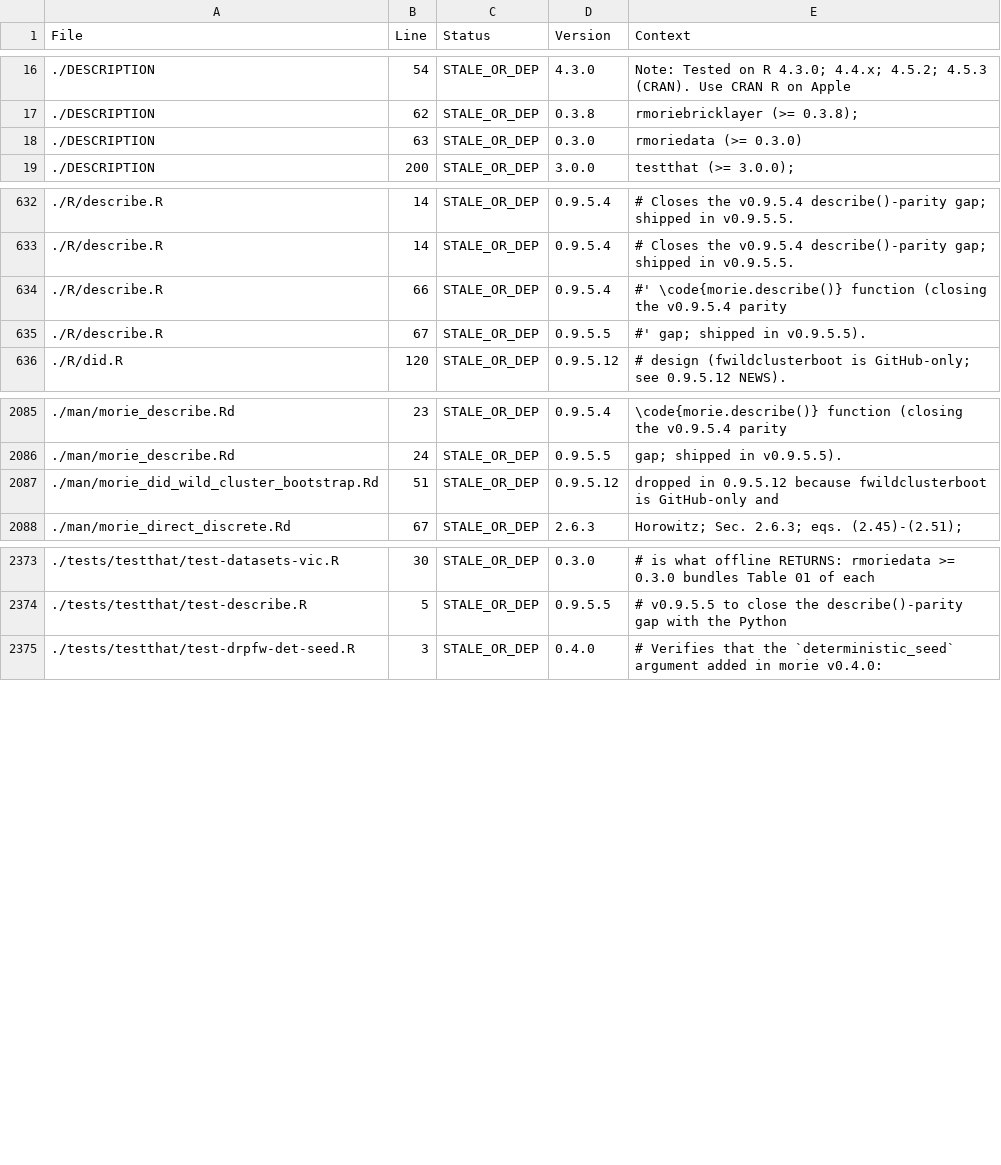
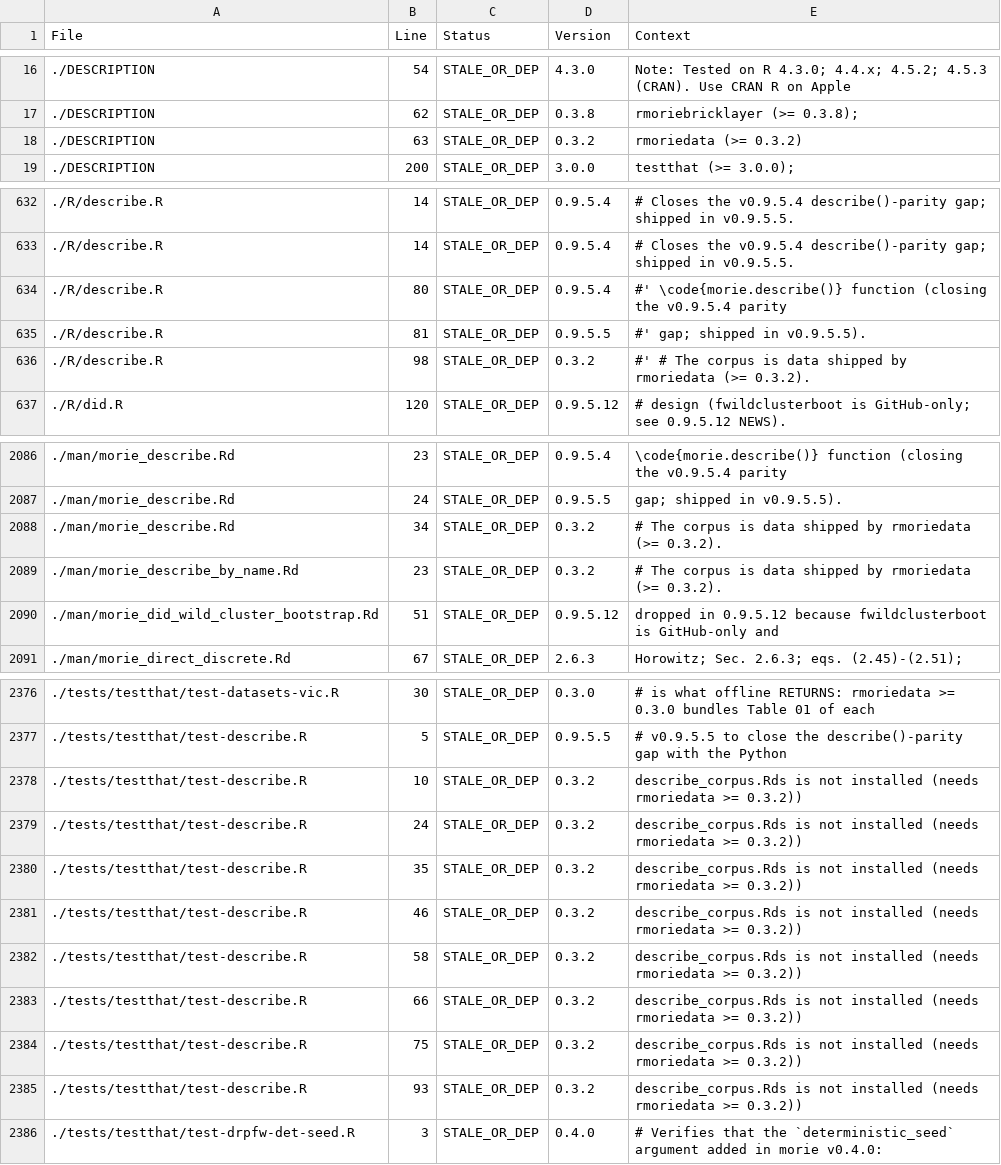
Before and after one commit to rootcoder007/rmorie, a CSV file: VERSION_INVENTORY.csv, drawn as a sheet; only a part is shown, gaps mark what is left out.

```diff
--- a/VERSION_INVENTORY.csv
+++ b/VERSION_INVENTORY.csv
@@ -17,3 +17,3 @@ File,Line,Status,Version,Context
 ./DESCRIPTION,62,STALE_OR_DEP,0.3.8,"rmoriebricklayer (>= 0.3.8);"
-./DESCRIPTION,63,STALE_OR_DEP,0.3.0,"rmoriedata (>= 0.3.0)"
+./DESCRIPTION,63,STALE_OR_DEP,0.3.2,"rmoriedata (>= 0.3.2)"
 ./DESCRIPTION,200,STALE_OR_DEP,3.0.0,"testthat (>= 3.0.0);"
@@ -633,4 +633,5 @@ File,Line,Status,Version,Context
 ./R/describe.R,14,STALE_OR_DEP,0.9.5.4,"# Closes the v0.9.5.4 describe()-parity gap; shipped in v0.9.5.5."
-./R/describe.R,66,STALE_OR_DEP,0.9.5.4,"#' \code{morie.describe()} function (closing the v0.9.5.4 parity"
-./R/describe.R,67,STALE_OR_DEP,0.9.5.5,"#' gap; shipped in v0.9.5.5)."
+./R/describe.R,80,STALE_OR_DEP,0.9.5.4,"#' \code{morie.describe()} function (closing the v0.9.5.4 parity"
+./R/describe.R,81,STALE_OR_DEP,0.9.5.5,"#' gap; shipped in v0.9.5.5)."
+./R/describe.R,98,STALE_OR_DEP,0.3.2,"#' # The corpus is data shipped by rmoriedata (>= 0.3.2)."
 ./R/did.R,120,STALE_OR_DEP,0.9.5.12,"# design (fwildclusterboot is GitHub-only; see 0.9.5.12 NEWS)."
@@ -2086,2 +2087,4 @@ File,Line,Status,Version,Context
 ./man/morie_describe.Rd,24,STALE_OR_DEP,0.9.5.5,"gap; shipped in v0.9.5.5)."
+./man/morie_describe.Rd,34,STALE_OR_DEP,0.3.2,"# The corpus is data shipped by rmoriedata (>= 0.3.2)."
+./man/morie_describe_by_name.Rd,23,STALE_OR_DEP,0.3.2,"# The corpus is data shipped by rmoriedata (>= 0.3.2)."
 ./man/morie_did_wild_cluster_bootstrap.Rd,51,STALE_OR_DEP,0.9.5.12,"dropped in 0.9.5.12 because fwildclusterboot is GitHub-only and"
@@ -2374,2 +2377,10 @@ File,Line,Status,Version,Context
 ./tests/testthat/test-describe.R,5,STALE_OR_DEP,0.9.5.5,"# v0.9.5.5 to close the describe()-parity gap with the Python"
+./tests/testthat/test-describe.R,10,STALE_OR_DEP,0.3.2,"describe_corpus.Rds is not installed (needs rmoriedata >= 0.3.2))"
+./tests/testthat/test-describe.R,24,STALE_OR_DEP,0.3.2,"describe_corpus.Rds is not installed (needs rmoriedata >= 0.3.2))"
+./tests/testthat/test-describe.R,35,STALE_OR_DEP,0.3.2,"describe_corpus.Rds is not installed (needs rmoriedata >= 0.3.2))"
+./tests/testthat/test-describe.R,46,STALE_OR_DEP,0.3.2,"describe_corpus.Rds is not installed (needs rmoriedata >= 0.3.2))"
+./tests/testthat/test-describe.R,58,STALE_OR_DEP,0.3.2,"describe_corpus.Rds is not installed (needs rmoriedata >= 0.3.2))"
+./tests/testthat/test-describe.R,66,STALE_OR_DEP,0.3.2,"describe_corpus.Rds is not installed (needs rmoriedata >= 0.3.2))"
+./tests/testthat/test-describe.R,75,STALE_OR_DEP,0.3.2,"describe_corpus.Rds is not installed (needs rmoriedata >= 0.3.2))"
+./tests/testthat/test-describe.R,93,STALE_OR_DEP,0.3.2,"describe_corpus.Rds is not installed (needs rmoriedata >= 0.3.2))"
 ./tests/testthat/test-drpfw-det-seed.R,3,STALE_OR_DEP,0.4.0,"# Verifies that the `deterministic_seed` argument added in morie v0.4.0:"
```
